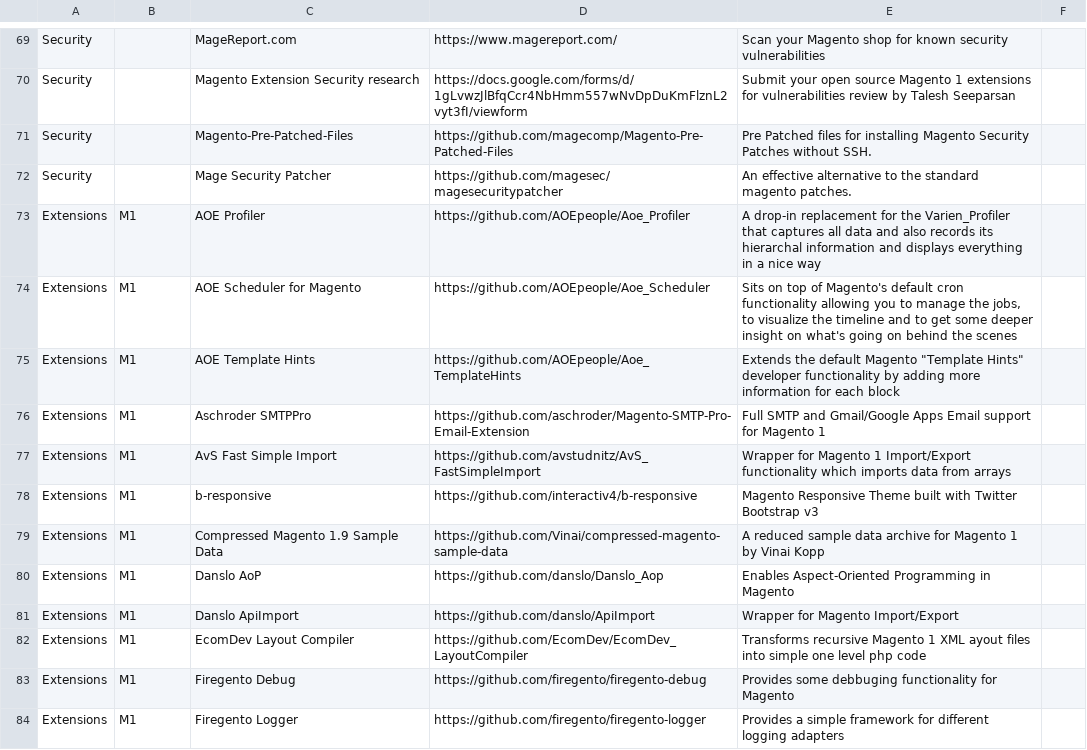
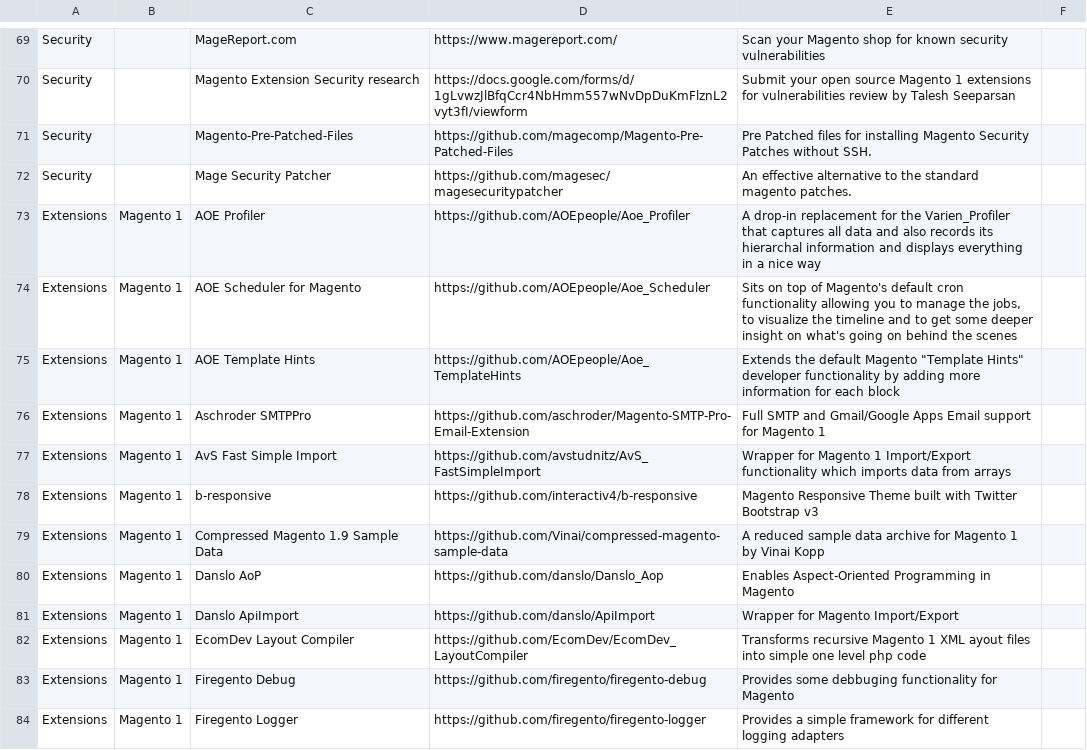
Before and after one commit to aleron75/mageres, a CSV file: resources.csv, drawn as a sheet; only a part is shown, gaps mark what is left out; the diff covers the shown part only.

Commit message:
Extension section - rename M1/M2 with Magento 1/Magento 2

```diff
--- a/resources.csv
+++ b/resources.csv
@@ -72,13 +72,13 @@ Security,,Magento-Pre-Patched-Files,https://github.com/magecomp/Magento-Pre-Patc
 Security,,Mage Security Patcher,https://github.com/magesec/magesecuritypatcher,An effective alternative to the standard magento patches.,
-Extensions,M1,AOE Profiler,https://github.com/AOEpeople/Aoe_Profiler,A drop-in replacement for the Varien_Profiler that captures all data and also records its hierarchal information and displays everything in a nice way,
-Extensions,M1,AOE Scheduler for Magento,https://github.com/AOEpeople/Aoe_Scheduler,"Sits on top of Magento's default cron functionality allowing you to manage the jobs, to visualize the timeline and to get some deeper insight on what's going on behind the scenes",
-Extensions,M1,AOE Template Hints,https://github.com/AOEpeople/Aoe_TemplateHints,"Extends the default Magento ""Template Hints"" developer functionality by adding more information for each block",
-Extensions,M1,Aschroder SMTPPro,https://github.com/aschroder/Magento-SMTP-Pro-Email-Extension,Full SMTP and Gmail/Google Apps Email support for Magento 1,
-Extensions,M1,AvS Fast Simple Import,https://github.com/avstudnitz/AvS_FastSimpleImport,Wrapper for Magento 1 Import/Export functionality which imports data from arrays,
-Extensions,M1,b-responsive,https://github.com/interactiv4/b-responsive,Magento Responsive Theme built with Twitter Bootstrap v3,
-Extensions,M1,Compressed Magento 1.9 Sample Data,https://github.com/Vinai/compressed-magento-sample-data,A reduced sample data archive for Magento 1 by Vinai Kopp,
-Extensions,M1,Danslo AoP,https://github.com/danslo/Danslo_Aop,Enables Aspect-Oriented Programming in Magento,
-Extensions,M1,Danslo ApiImport,https://github.com/danslo/ApiImport,Wrapper for Magento Import/Export,
-Extensions,M1,EcomDev Layout Compiler,https://github.com/EcomDev/EcomDev_LayoutCompiler,Transforms recursive Magento 1 XML ayout files into simple one level php code,
-Extensions,M1,Firegento Debug,https://github.com/firegento/firegento-debug,Provides some debbuging functionality for Magento,
-Extensions,M1,Firegento Logger,https://github.com/firegento/firegento-logger,Provides a simple framework for different logging adapters,
+Extensions,Magento 1,AOE Profiler,https://github.com/AOEpeople/Aoe_Profiler,A drop-in replacement for the Varien_Profiler that captures all data and also records its hierarchal information and displays everything in a nice way,
+Extensions,Magento 1,AOE Scheduler for Magento,https://github.com/AOEpeople/Aoe_Scheduler,"Sits on top of Magento's default cron functionality allowing you to manage the jobs, to visualize the timeline and to get some deeper insight on what's going on behind the scenes",
+Extensions,Magento 1,AOE Template Hints,https://github.com/AOEpeople/Aoe_TemplateHints,"Extends the default Magento ""Template Hints"" developer functionality by adding more information for each block",
+Extensions,Magento 1,Aschroder SMTPPro,https://github.com/aschroder/Magento-SMTP-Pro-Email-Extension,Full SMTP and Gmail/Google Apps Email support for Magento 1,
+Extensions,Magento 1,AvS Fast Simple Import,https://github.com/avstudnitz/AvS_FastSimpleImport,Wrapper for Magento 1 Import/Export functionality which imports data from arrays,
+Extensions,Magento 1,b-responsive,https://github.com/interactiv4/b-responsive,Magento Responsive Theme built with Twitter Bootstrap v3,
+Extensions,Magento 1,Compressed Magento 1.9 Sample Data,https://github.com/Vinai/compressed-magento-sample-data,A reduced sample data archive for Magento 1 by Vinai Kopp,
+Extensions,Magento 1,Danslo AoP,https://github.com/danslo/Danslo_Aop,Enables Aspect-Oriented Programming in Magento,
+Extensions,Magento 1,Danslo ApiImport,https://github.com/danslo/ApiImport,Wrapper for Magento Import/Export,
+Extensions,Magento 1,EcomDev Layout Compiler,https://github.com/EcomDev/EcomDev_LayoutCompiler,Transforms recursive Magento 1 XML ayout files into simple one level php code,
+Extensions,Magento 1,Firegento Debug,https://github.com/firegento/firegento-debug,Provides some debbuging functionality for Magento,
+Extensions,Magento 1,Firegento Logger,https://github.com/firegento/firegento-logger,Provides a simple framework for different logging adapters,
```
Also changed, not shown: 12 edited cells elsewhere in this file, 1 other file.
